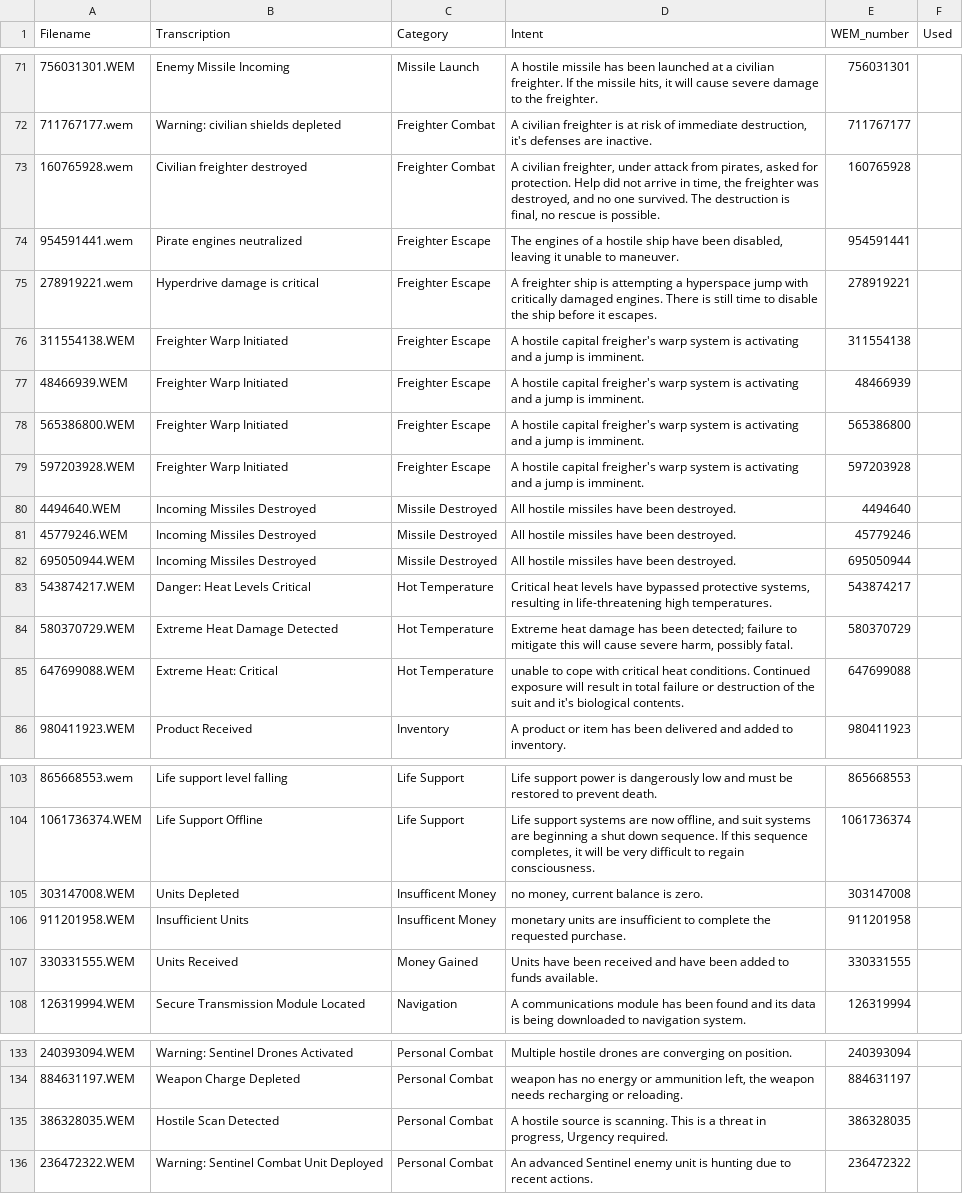
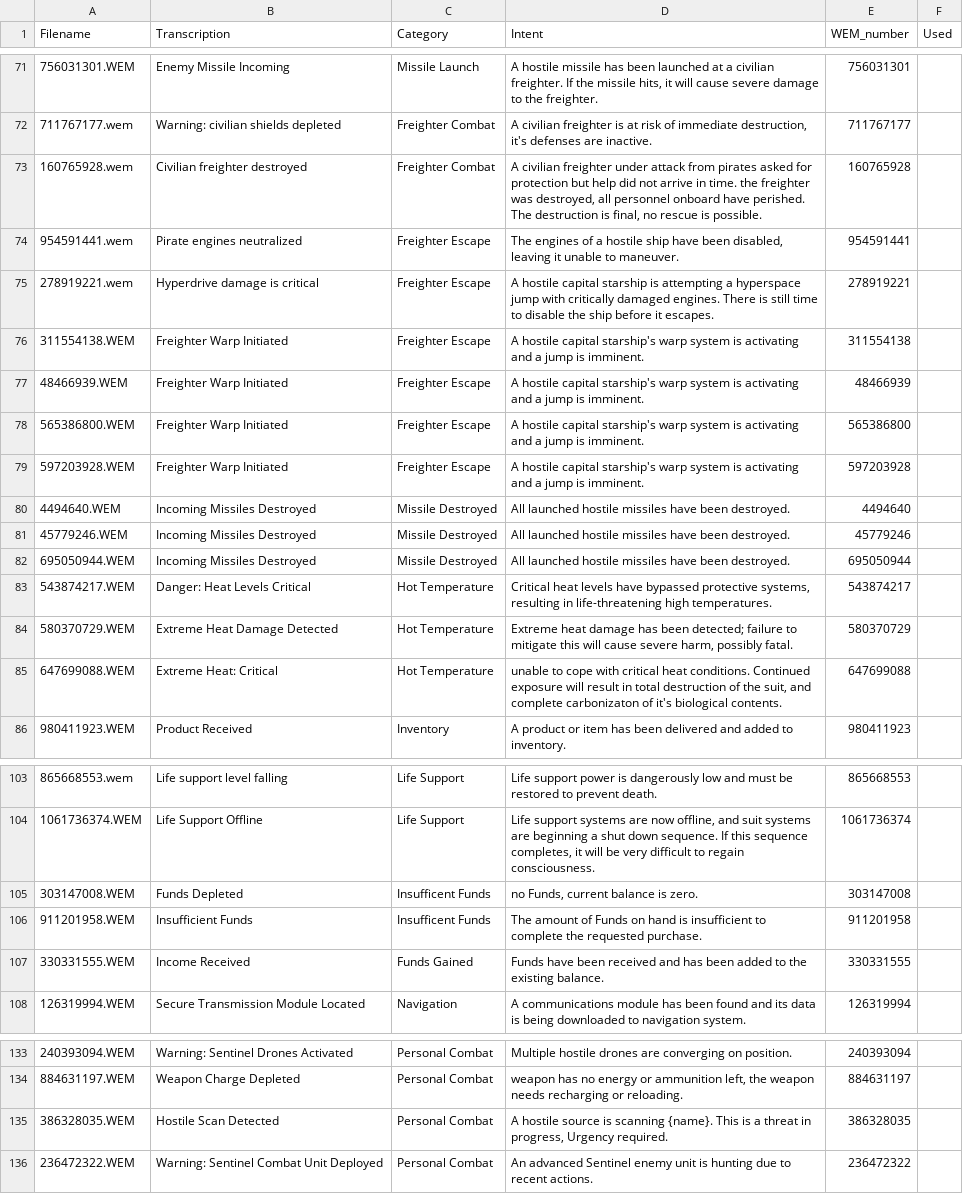
Before and after one commit to Bob-Harper/nms_dynamic_suit_voice, a CSV file: data/nms_suit_voice_transcripts.csv, drawn as a sheet; only a part is shown, gaps mark what is left out; the diff covers the shown part only; the diff names each change by its address in the sheet, - before the commit and + after, or states it on an @@ line.

Commit message:
fixed missing logits fixed units issues

```diff
--- a/data/nms_suit_voice_transcripts.csv
+++ b/data/nms_suit_voice_transcripts.csv
-D73 (Intent): A civilian freighter, under attack from pirates, asked for protection. Help did not arrive in time, the freighter was destroyed, and no one survived. The destruction…
+D73 (Intent): A civilian freighter under attack from pirates asked for protection but help did not arrive in time. the freighter was destroyed, all personnel onboard have perished. The destruction…
-D75 (Intent): A freighter ship is attempting…
+D75 (Intent): A hostile capital starship is attempting…
-D76:D79 (Intent): …hostile capital freigher's warp system…
+D76:D79 (Intent): …hostile capital starship's warp system…
-D80:D82 (Intent): All hostile missiles…
+D80:D82 (Intent): All launched hostile missiles…
-D85 (Intent): …in total failure or destruction of the suit and it's biological…
+D85 (Intent): …in total destruction of the suit, and complete carbonizaton of it's biological…
-B105 (Transcription): Units Depleted
+B105 (Transcription): Funds Depleted
-C105:C106 (Category): Insufficent Money
+C105:C106 (Category): Insufficent Funds
-D105 (Intent): no money, current balance is zero.
+D105 (Intent): no Funds, current balance is zero.
-B106 (Transcription): Insufficient Units
+B106 (Transcription): Insufficient Funds
-D106 (Intent): monetary units are insufficient to…
+D106 (Intent): The amount of Funds on hand is insufficient to…
-B107 (Transcription): Units Received
+B107 (Transcription): Income Received
-C107 (Category): Money Gained
+C107 (Category): Funds Gained
-D107 (Intent): Units have been received and have been added to funds available.
+D107 (Intent): Funds have been received and has been added to the existing balance.
-D135 (Intent): …source is scanning. This is…
+D135 (Intent): …source is scanning {name}. This is…
```
Also changed, not shown: 33 edited cells elsewhere in this file, 7 other files.
